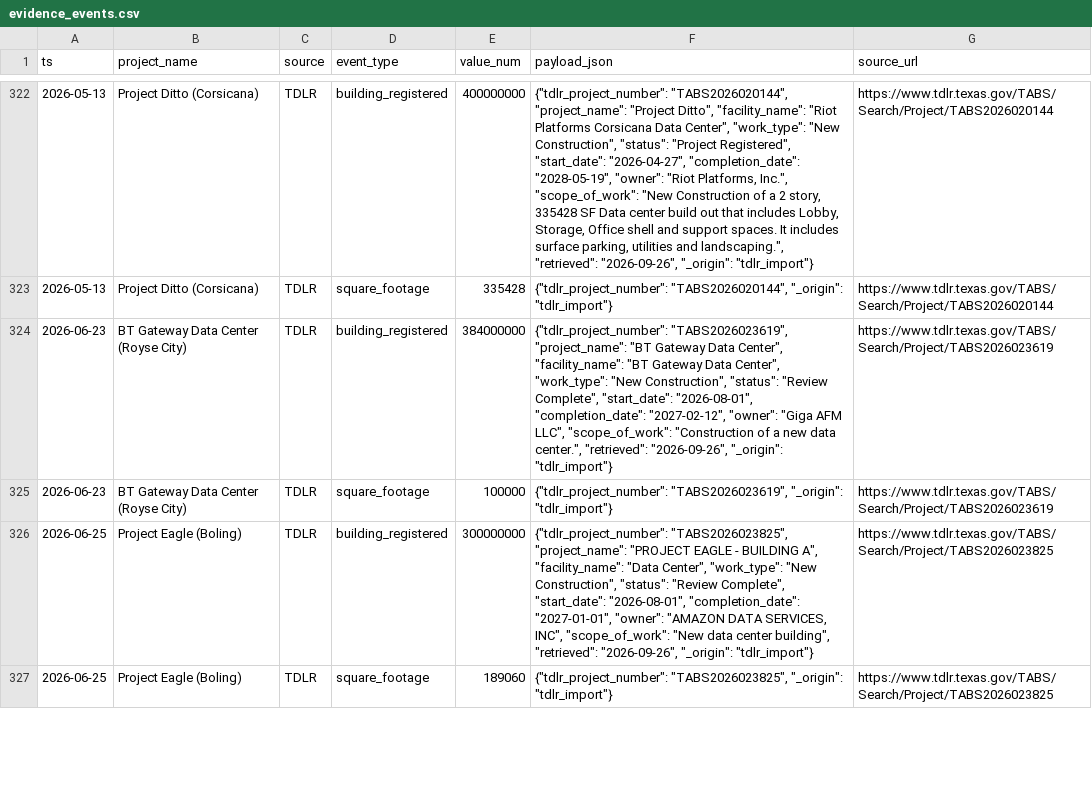
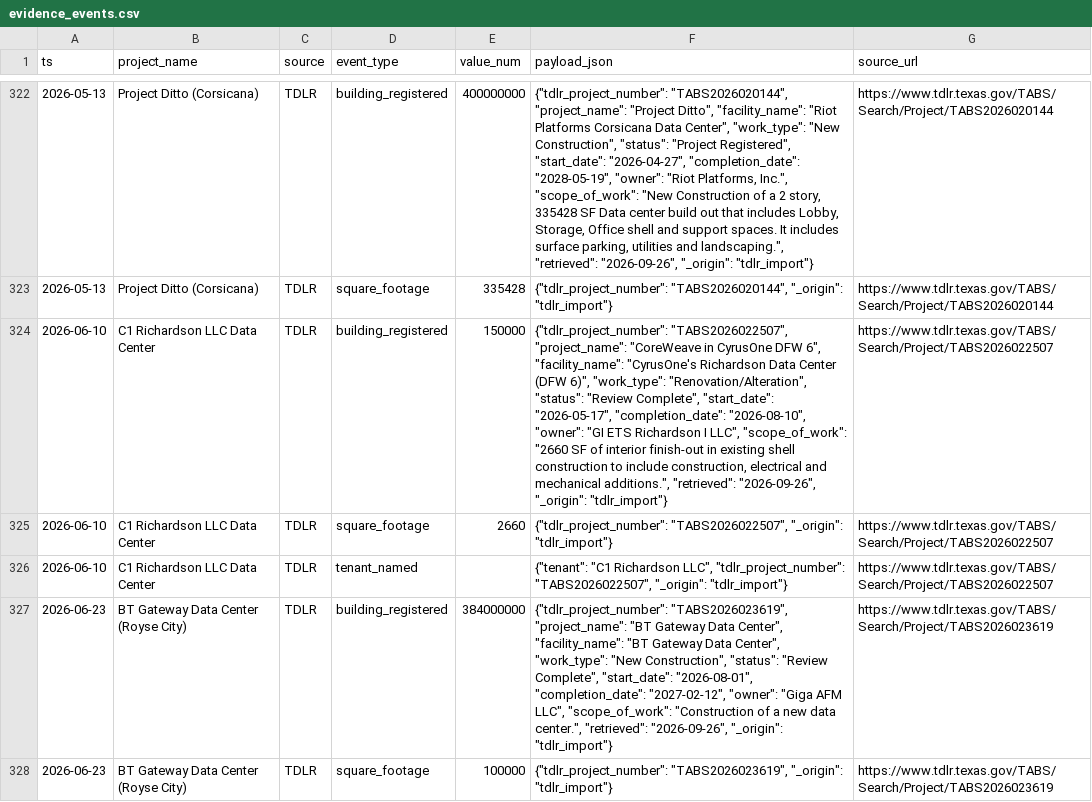
Before and after one commit to Angdupsilon/Uncloak, a CSV file: data/seed/evidence_events.csv, drawn as a sheet; only a part is shown, gaps mark what is left out; the shorter side is filled out with more unchanged rows; the diff names each change by its address in the sheet, - before the commit and + after, or states it on an @@ line.

```diff
--- a/data/seed/evidence_events.csv
+++ b/data/seed/evidence_events.csv
+row 324: 2026-06-10 | C1 Richardson LLC Data Center | TDLR | building_registered | 150000 | {"tdlr_project_number": "TABS2026022507", "project_name": "CoreWeave in CyrusOne DFW 6", "facility_name": "CyrusOne's Richardson Data Center (DFW 6)", "work_type": "Renovation/Alteration", "status": "Review Complete", "start_date": "2026-05-17", "completion_date": "2026-08-10", "owner": "GI ETS Richardson I LLC", "scope_of_work": "2660 SF of interior finish-out in existing shell construction to include construction, electrical and mechanical additions.", "retrieved": "2026-09-26", "_origin": "tdlr_import"} | https://www.tdlr.texas.gov/TABS/Search/Project/TABS2026022507
+row 325: 2026-06-10 | C1 Richardson LLC Data Center | TDLR | square_footage | 2660 | {"tdlr_project_number": "TABS2026022507", "_origin": "tdlr_import"} | https://www.tdlr.texas.gov/TABS/Search/Project/TABS2026022507
+row 326: 2026-06-10 | C1 Richardson LLC Data Center | TDLR | tenant_named |  | {"tenant": "C1 Richardson LLC", "tdlr_project_number": "TABS2026022507", "_origin": "tdlr_import"} | https://www.tdlr.texas.gov/TABS/Search/Project/TABS2026022507
```
Also changed, not shown: data/raw/tdlr_registry_matches.csv, data/seed/entities.csv, 8 other files.
